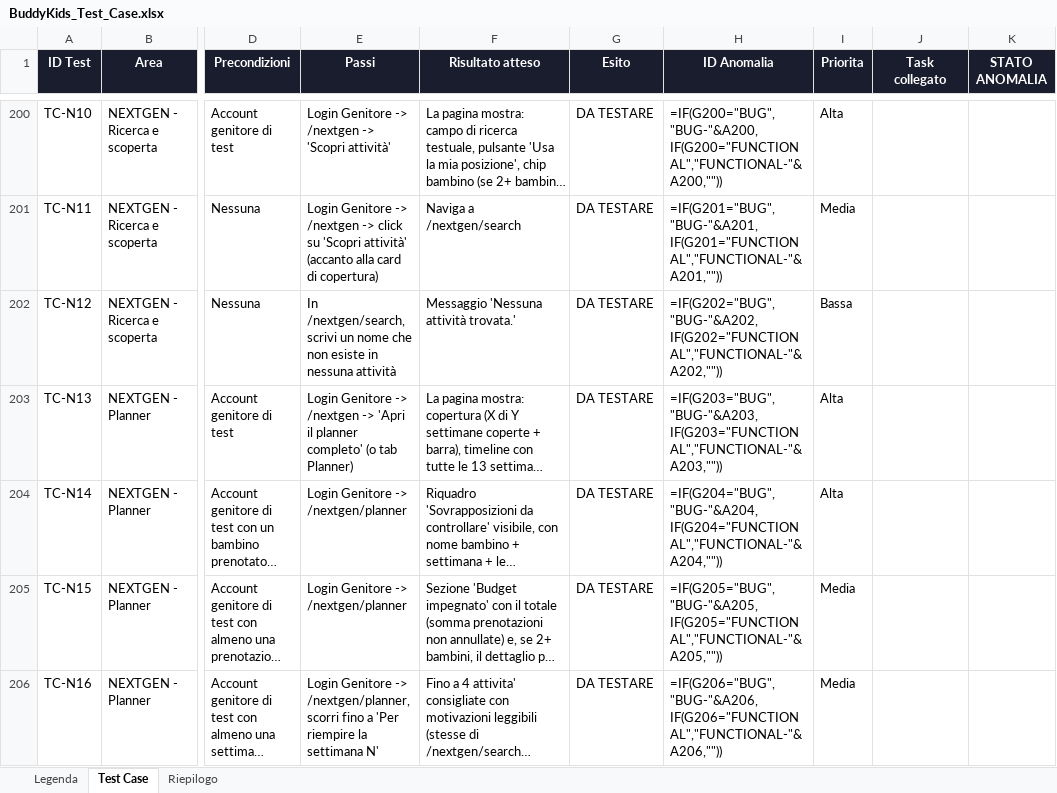
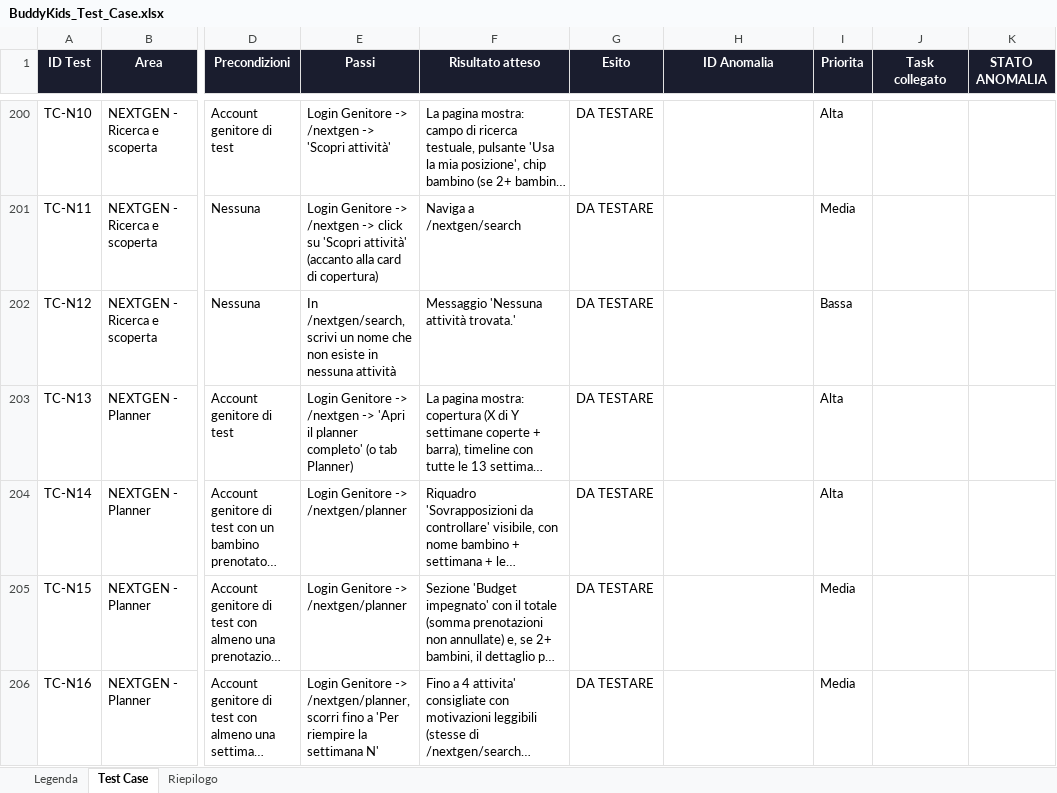
Before and after one commit to faberx83/buddykids-app, an Excel workbook: BuddyKids_Test_Case.xlsx, sheet Test Case, drawn as a sheet; only a part is shown, gaps mark what is left out; long unchanged cells end in …; values as stored, in another font and other column widths than the file's, no borders; formulas without a stored value are shown as written; charts and pictures and conditional formats not drawn; the diff covers the shown part only; the diff names each change by its address in the sheet, - before the commit and + after, or states it on an @@ line.

Commit message:
test(sprint6): aggiorna matrice xlsx con TC-N607/TC-N608 (Capacity)

```diff
--- a/BuddyKids_Test_Case.xlsx (sheet Test Case)
+++ b/BuddyKids_Test_Case.xlsx (sheet Test Case)
-H200 (ID Anomalia): =IF(G200="BUG","BUG-"&A200,IF(G200="FUNCTIONAL","FUNCTIONAL-"&A200,""))
+H200 (ID Anomalia): (empty)
-H201 (ID Anomalia): =IF(G201="BUG","BUG-"&A201,IF(G201="FUNCTIONAL","FUNCTIONAL-"&A201,""))
+H201 (ID Anomalia): (empty)
-H202 (ID Anomalia): =IF(G202="BUG","BUG-"&A202,IF(G202="FUNCTIONAL","FUNCTIONAL-"&A202,""))
+H202 (ID Anomalia): (empty)
-H203 (ID Anomalia): =IF(G203="BUG","BUG-"&A203,IF(G203="FUNCTIONAL","FUNCTIONAL-"&A203,""))
+H203 (ID Anomalia): (empty)
-H204 (ID Anomalia): =IF(G204="BUG","BUG-"&A204,IF(G204="FUNCTIONAL","FUNCTIONAL-"&A204,""))
+H204 (ID Anomalia): (empty)
-H205 (ID Anomalia): =IF(G205="BUG","BUG-"&A205,IF(G205="FUNCTIONAL","FUNCTIONAL-"&A205,""))
+H205 (ID Anomalia): (empty)
-H206 (ID Anomalia): =IF(G206="BUG","BUG-"&A206,IF(G206="FUNCTIONAL","FUNCTIONAL-"&A206,""))
+H206 (ID Anomalia): (empty)
```
Also changed, not shown: 2 added rows and 383 edited cells elsewhere in this sheet, sheet Riepilogo, charts or pictures.
